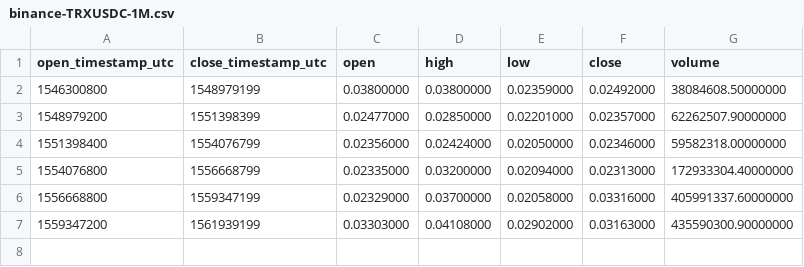
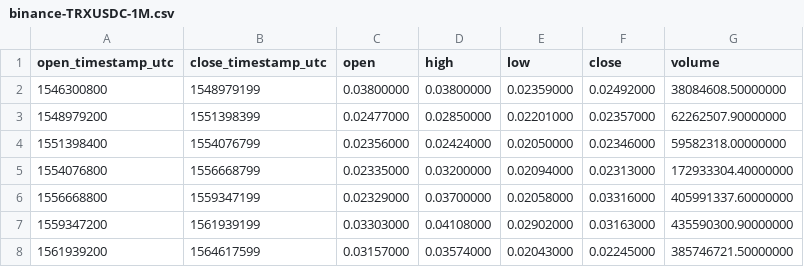
Before and after one commit to cryptobigbro/binance-TRXUSDC, a CSV file: binance-TRXUSDC-1M.csv, drawn as a sheet.

```diff
--- a/binance-TRXUSDC-1M.csv
+++ b/binance-TRXUSDC-1M.csv
@@ -7 +7,2 @@ open_timestamp_utc,close_timestamp_utc,open,high,low,close,volume
 1559347200,1561939199,0.03303000,0.04108000,0.02902000,0.03163000,435590300.90000000
+1561939200,1564617599,0.03157000,0.03574000,0.02043000,0.02245000,385746721.50000000
```
Also changed, not shown: binance-TRXUSDC-1d.csv, binance-TRXUSDC-1w.csv, 1 other file.
